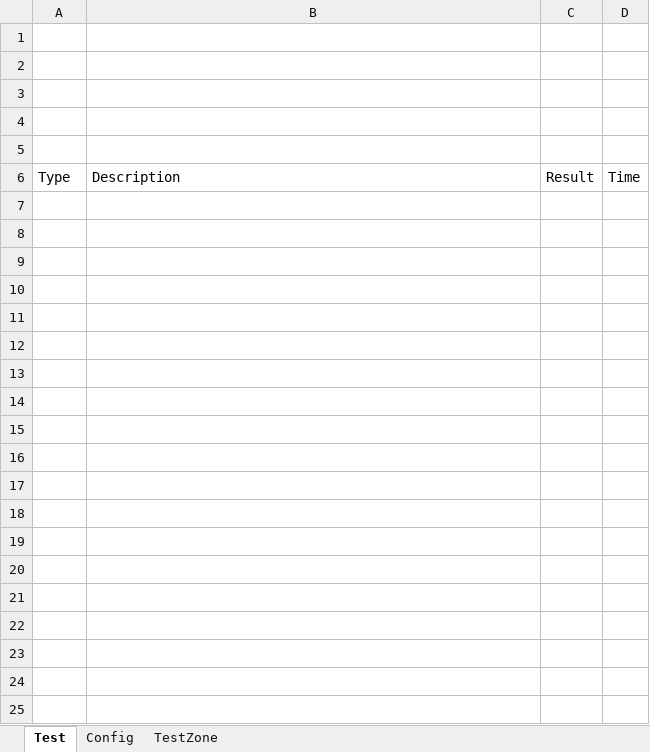
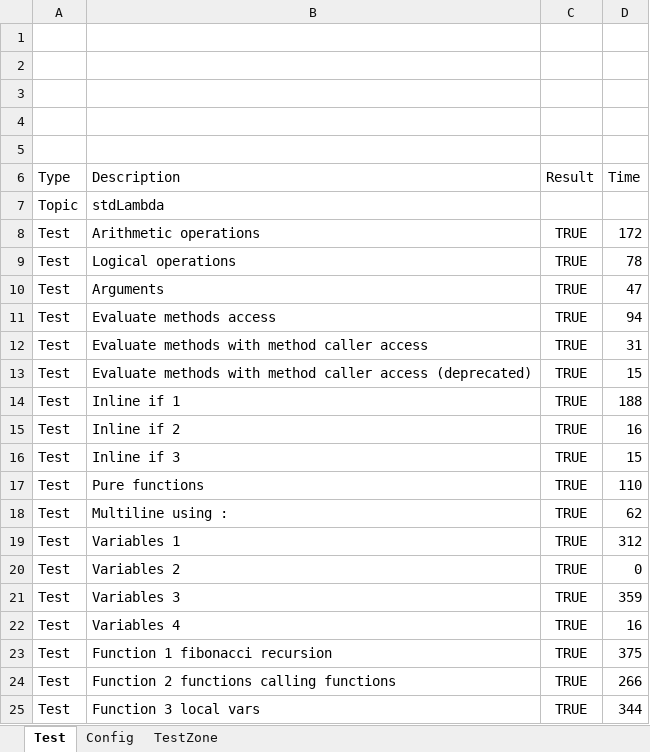
Before and after one commit to sancarn/stdVBA, an Excel workbook: testBuilder.xlsm, sheet Test, drawn as a sheet; only a part is shown; values as stored, in another font and other column widths than the file's, no borders; charts and pictures and conditional formats and table styles not drawn; the diff covers the shown part only; the diff names each change by its address in the sheet, - before the commit and + after, or states it on an @@ line.

```diff
--- a/testBuilder.xlsm (sheet Test)
+++ b/testBuilder.xlsm (sheet Test)
+row 7: Topic | stdLambda
+row 8: Test | Arithmetic operations | TRUE | 172
+row 9: Test | Logical operations | TRUE | 78
+row 10: Test | Arguments | TRUE | 47
+row 11: Test | Evaluate methods access | TRUE | 94
+row 12: Test | Evaluate methods with method caller access | TRUE | 31
+row 13: Test | Evaluate methods with method caller access (deprecated) | TRUE | 15
+row 14: Test | Inline if 1 | TRUE | 188
+row 15: Test | Inline if 2 | TRUE | 16
+row 16: Test | Inline if 3 | TRUE | 15
+row 17: Test | Pure functions | TRUE | 110
+row 18: Test | Multiline using : | TRUE | 62
+row 19: Test | Variables 1 | TRUE | 312
+row 20: Test | Variables 2 | TRUE | 0
+row 21: Test | Variables 3 | TRUE | 359
+row 22: Test | Variables 4 | TRUE | 16
+row 23: Test | Function 1 fibonacci recursion | TRUE | 375
+row 24: Test | Function 2 functions calling functions | TRUE | 266
+row 25: Test | Function 3 local vars | TRUE | 344
```
Also changed, not shown: 282 added rows elsewhere in this sheet, 3 other files.
